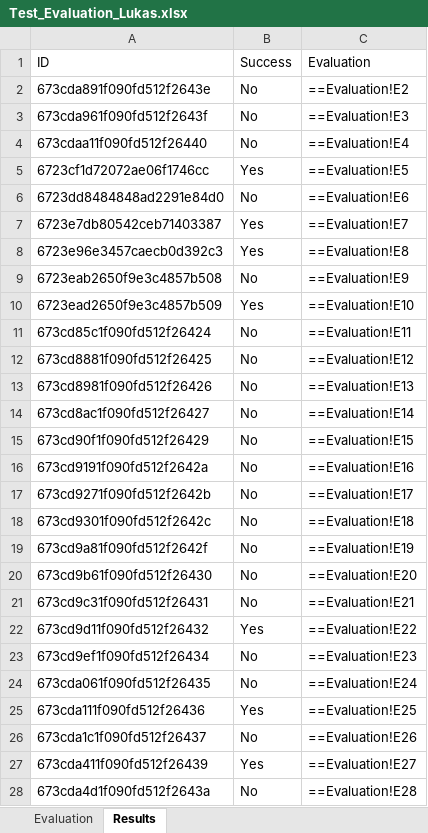
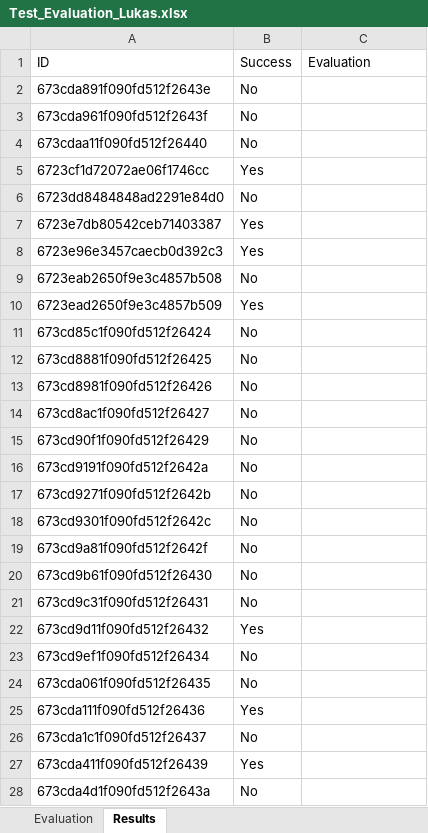
Before and after one commit to lukasweibel/zhaw-dsp-munot, an Excel workbook: evaluation/Test_Evaluation_Lukas.xlsx, sheet Results, drawn as a sheet; only a part is shown; values as stored, in another font and other column widths than the file's, no borders; formulas without a stored value are shown as written; conditional formats not drawn; the diff covers the shown part only; the diff names each change by its address in the sheet, - before the commit and + after, or states it on an @@ line.

Commit message:
Add Evaluations

```diff
--- a/evaluation/Test_Evaluation_Lukas.xlsx (sheet Results)
+++ b/evaluation/Test_Evaluation_Lukas.xlsx (sheet Results)
-C2 (Evaluation): ==Evaluation!E2
+C2 (Evaluation): (empty)
-C3 (Evaluation): ==Evaluation!E3
+C3 (Evaluation): (empty)
-C4 (Evaluation): ==Evaluation!E4
+C4 (Evaluation): (empty)
-C5 (Evaluation): ==Evaluation!E5
+C5 (Evaluation): (empty)
-C6 (Evaluation): ==Evaluation!E6
+C6 (Evaluation): (empty)
-C7 (Evaluation): ==Evaluation!E7
+C7 (Evaluation): (empty)
-C8 (Evaluation): ==Evaluation!E8
+C8 (Evaluation): (empty)
-C9 (Evaluation): ==Evaluation!E9
+C9 (Evaluation): (empty)
-C10 (Evaluation): ==Evaluation!E10
+C10 (Evaluation): (empty)
-C11 (Evaluation): ==Evaluation!E11
+C11 (Evaluation): (empty)
-C12 (Evaluation): ==Evaluation!E12
+C12 (Evaluation): (empty)
-C13 (Evaluation): ==Evaluation!E13
+C13 (Evaluation): (empty)
-C14 (Evaluation): ==Evaluation!E14
+C14 (Evaluation): (empty)
-C15 (Evaluation): ==Evaluation!E15
+C15 (Evaluation): (empty)
-C16 (Evaluation): ==Evaluation!E16
+C16 (Evaluation): (empty)
-C17 (Evaluation): ==Evaluation!E17
+C17 (Evaluation): (empty)
-C18 (Evaluation): ==Evaluation!E18
+C18 (Evaluation): (empty)
-C19 (Evaluation): ==Evaluation!E19
+C19 (Evaluation): (empty)
-C20 (Evaluation): ==Evaluation!E20
+C20 (Evaluation): (empty)
-C21 (Evaluation): ==Evaluation!E21
+C21 (Evaluation): (empty)
-C22 (Evaluation): ==Evaluation!E22
+C22 (Evaluation): (empty)
-C23 (Evaluation): ==Evaluation!E23
+C23 (Evaluation): (empty)
-C24 (Evaluation): ==Evaluation!E24
+C24 (Evaluation): (empty)
-C25 (Evaluation): ==Evaluation!E25
+C25 (Evaluation): (empty)
-C26 (Evaluation): ==Evaluation!E26
+C26 (Evaluation): (empty)
-C27 (Evaluation): ==Evaluation!E27
+C27 (Evaluation): (empty)
-C28 (Evaluation): ==Evaluation!E28
+C28 (Evaluation): (empty)
```
Also changed, not shown: 6 edited cells elsewhere in this sheet, 4 other files.
